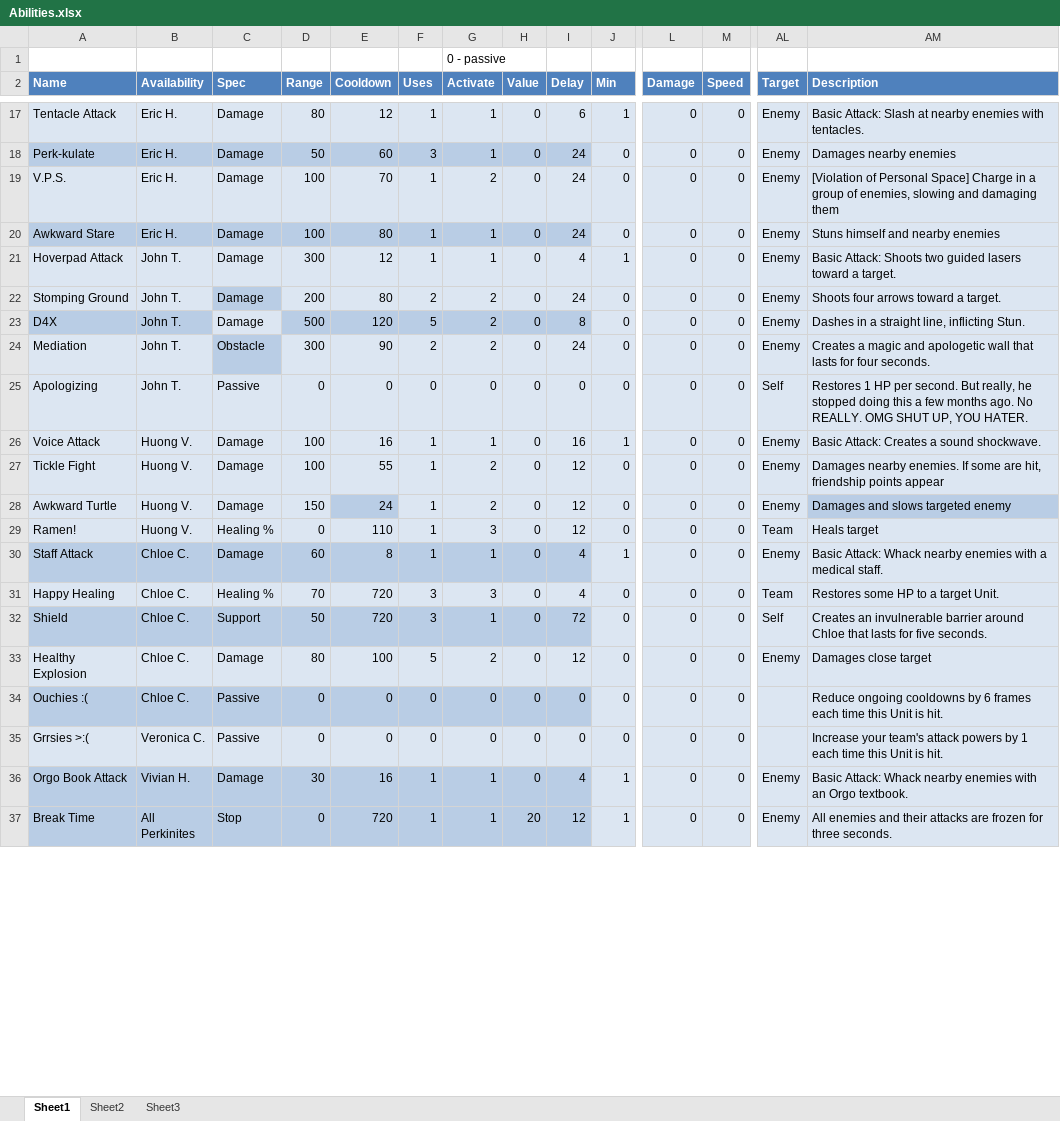
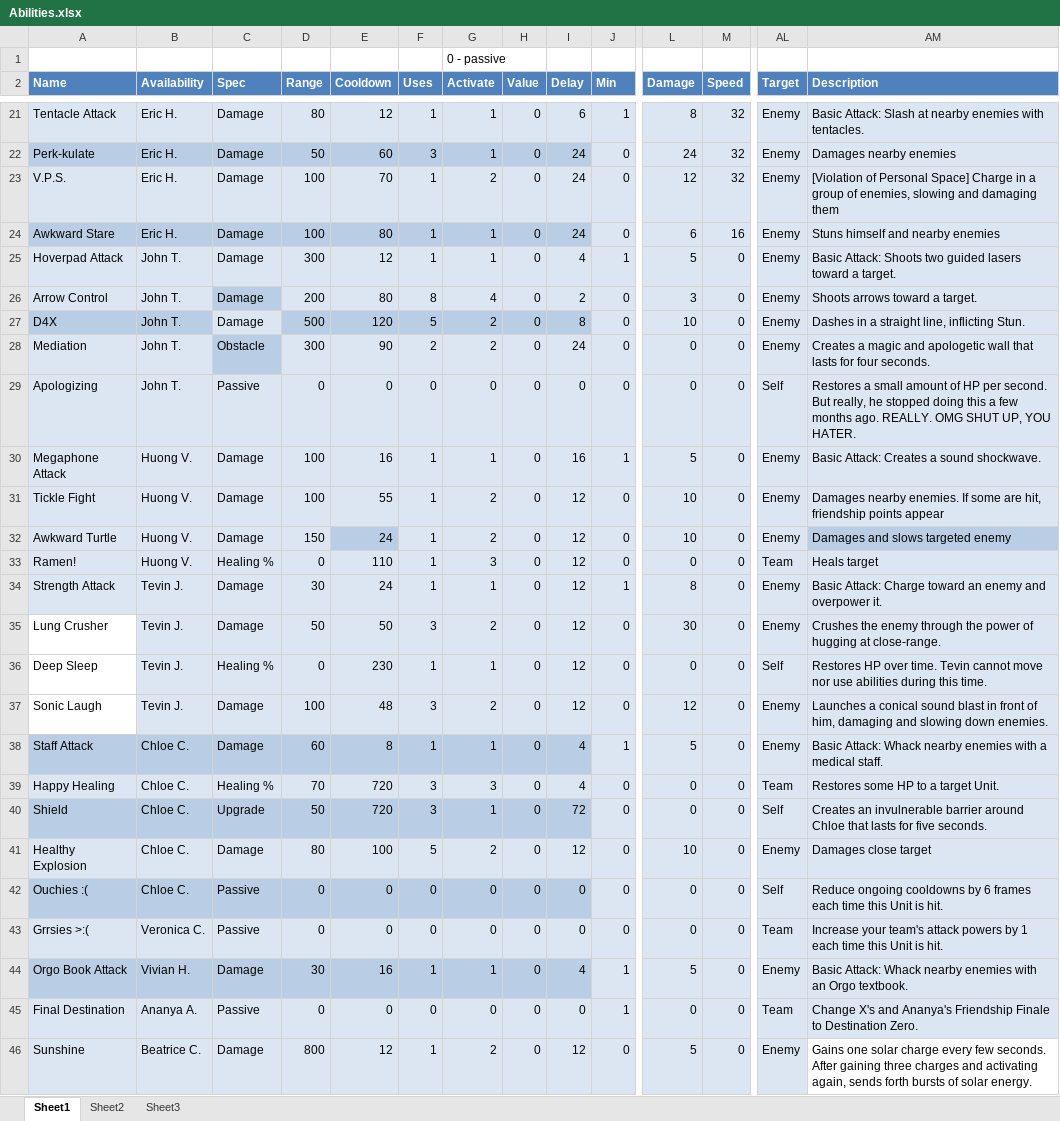
Before and after one commit to Excel/Perkinites-, an Excel workbook: xml/Abilities.xlsx, sheet Sheet1, drawn as a sheet; only a part is shown, gaps mark what is left out; the shorter side is filled out with more unchanged rows; values as stored, in another font and other column widths than the file's, no borders; table styles not drawn; addresses are those after the commit; rows hold the shown columns only; the diff covers the shown part only; the diff names each change by its address in the sheet, - before the commit and + after, or states it on an @@ line.

Commit message:
Some attack movement implemented. GOTTA FIX MOVEMENT BUGS SOON.

```diff
--- a/xml/Abilities.xlsx (sheet Sheet1)
+++ b/xml/Abilities.xlsx (sheet Sheet1)
-L21 (Damage): 0
+L21 (Damage): 8
-M21:M23 (Speed): 0
+M21:M23 (Speed): 32
-L22 (Damage): 0
+L22 (Damage): 24
-L23 (Damage): 0
+L23 (Damage): 12
-L24 (Damage): 0
+L24 (Damage): 6
-M24 (Speed): 0
+M24 (Speed): 16
-L25 (Damage): 0
+L25 (Damage): 5
-A26 (Name): Stomping Ground
+A26 (Name): Arrow Control
-F26 (Uses): 2
+F26 (Uses): 8
-G26 (Activate): 2
+G26 (Activate): 4
-I26 (Delay): 24
+I26 (Delay): 2
-L26 (Damage): 0
+L26 (Damage): 3
-AM26 (Description): Shoots four arrows toward a target.
+AM26 (Description): Shoots arrows toward a target.
-L27 (Damage): 0
+L27 (Damage): 10
-AM29 (Description): Restores 1 HP per second. But really, he stopped doing this a few months ago. No REALLY. OMG…
+AM29 (Description): Restores a small amount of HP per second. But really, he stopped doing this a few months ago. REALLY. OMG…
-A30 (Name): Voice Attack
+A30 (Name): Megaphone Attack
-L30 (Damage): 0
+L30 (Damage): 5
-L31:L32 (Damage): 0
+L31:L32 (Damage): 10
+row 34: Strength Attack | Tevin J. | Damage | 30 | 24 | 1 | 1 | 0 | 12 | 1 | 8 | 0 | Enemy | Basic Attack: Charge toward an enemy and overpower it.
+row 35: Lung Crusher | Tevin J. | Damage | 50 | 50 | 3 | 2 | 0 | 12 | 0 | 30 | 0 | Enemy | Crushes the enemy through the power of hugging at close-range.
+row 36: Deep Sleep | Tevin J. | Healing % | 0 | 230 | 1 | 1 | 0 | 12 | 0 | 0 | 0 | Self | Restores HP over time. Tevin cannot move nor use abilities during this time.
+row 37: Sonic Laugh | Tevin J. | Damage | 100 | 48 | 3 | 2 | 0 | 12 | 0 | 12 | 0 | Enemy | Launches a conical sound blast in front of him, damaging and slowing down enemies.
-L38 (Damage): 0
+L38 (Damage): 5
-C40 (Spec): Support
+C40 (Spec): Upgrade
-L41 (Damage): 0
+L41 (Damage): 10
-AL42 (Target): (empty)
+AL42 (Target): Self
-AL43 (Target): (empty)
+AL43 (Target): Team
-L44 (Damage): 0
+L44 (Damage): 5
+row 45: Final Destination | Ananya A. | Passive | 0 | 0 | 0 | 0 | 0 | 0 | 1 | 0 | 0 | Team | Change X's and Ananya's Friendship Finale to Destination Zero.
+row 46: Sunshine | Beatrice C. | Damage | 800 | 12 | 1 | 2 | 0 | 12 | 0 | 5 | 0 | Enemy | Gains one solar charge every few seconds. After gaining three charges and activating again, sends forth bursts of solar energy.
```
Also changed, not shown: 9 added rows, 1 removed row, 41 edited cells and cell formats elsewhere in this sheet, xml/Actors.xlsx, 15 other files.
